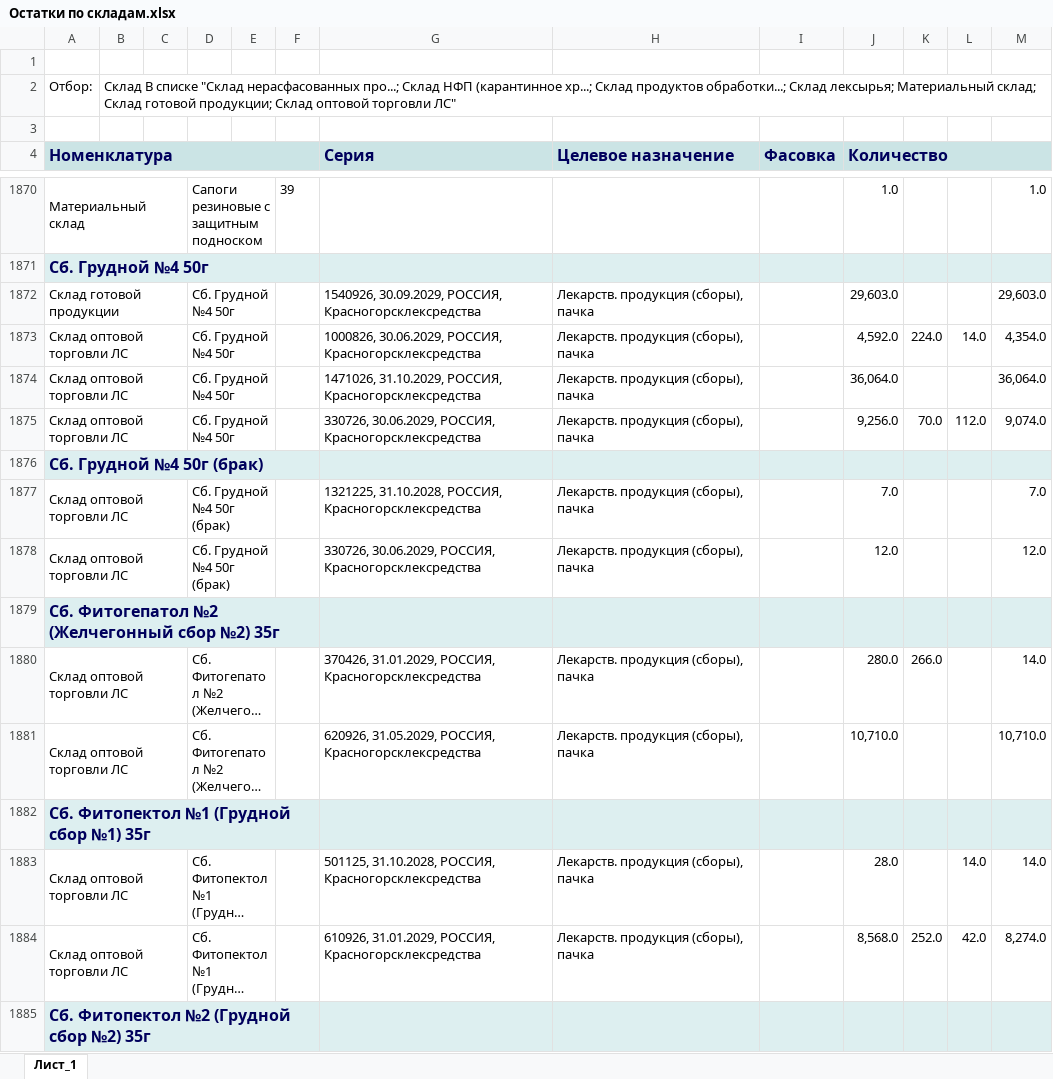
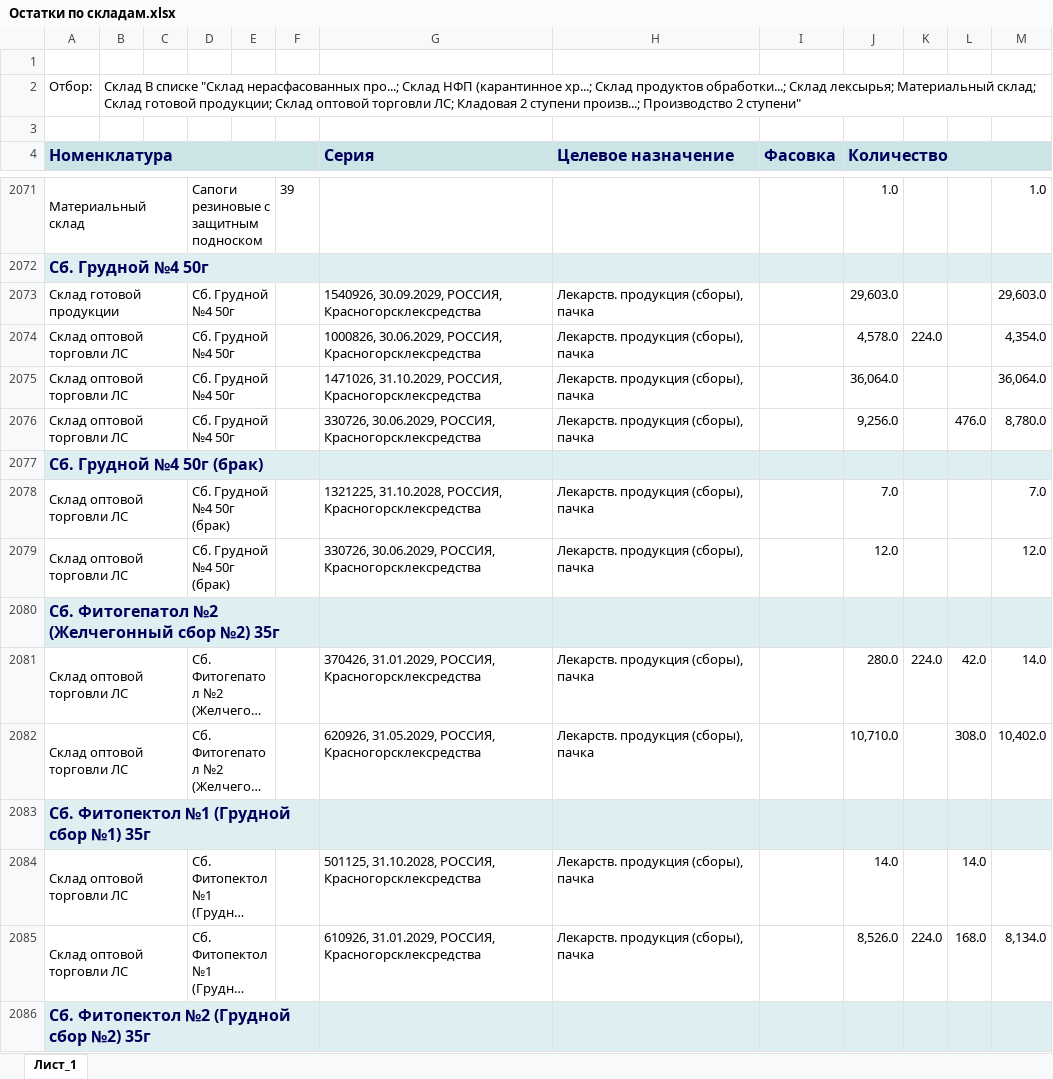
Before and after one commit to andreykoz82/production_panning, an Excel workbook: Исходные данные/Остатки по складам.xlsx, sheet Лист_1, drawn as a sheet; only a part is shown, gaps mark what is left out; long unchanged cells end in …; values as stored, in another font and other column widths than the file's, no borders; charts and pictures not drawn; addresses are those after the commit; the diff covers the shown part only; the diff names each change by its address in the sheet, - before the commit and + after, or states it on an @@ line.

```diff
--- a/Исходные данные/Остатки по складам.xlsx (sheet Лист_1)
+++ b/Исходные данные/Остатки по складам.xlsx (sheet Лист_1)
-B2: …оптовой торговли ЛС"
+B2: …оптовой торговли ЛС; Кладовая 2 ступени произв...; Производство 2 ступени"
-J2074 (Количество): 4,592.0
+J2074 (Количество): 4,578.0
-L2074: 14.0
+L2074: (empty)
-K2076: 70.0
+K2076: (empty)
-L2076: 112.0
+L2076: 476.0
-M2076: 9,074.0
+M2076: 8,780.0
-K2081: 266.0
+K2081: 224.0
-L2081: (empty)
+L2081: 42.0
-L2082: (empty)
+L2082: 308.0
-M2082: 10,710.0
+M2082: 10,402.0
-J2084 (Количество): 28.0
+J2084 (Количество): 14.0
-M2084: 14.0
+M2084: (empty)
-J2085 (Количество): 8,568.0
+J2085 (Количество): 8,526.0
-K2085: 252.0
+K2085: 224.0
-L2085: 42.0
+L2085: 168.0
-M2085: 8,274.0
+M2085: 8,134.0
```
Also changed, not shown: 254 added rows, 25 removed rows and 564 edited cells elsewhere in this sheet.
